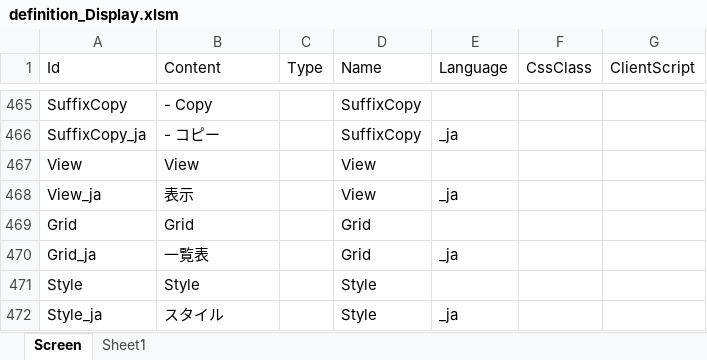
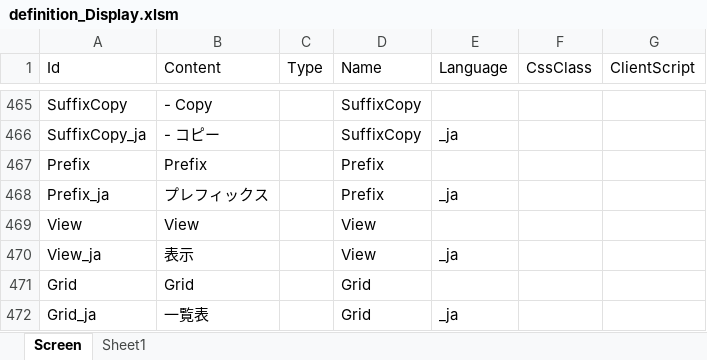
Before and after one commit to Implem/Implem.Pleasanter, an Excel workbook: Implem.Pleasanter/App_Data/Definitions/definition_Display.xlsm, sheet Screen, drawn as a sheet; only a part is shown, gaps mark what is left out; the shorter side is filled out with more unchanged rows; values as stored, in another font and other column widths than the file's, no borders; table styles not drawn; the diff names each change by its address in the sheet, - before the commit and + after, or states it on an @@ line.

```diff
--- a/Implem.Pleasanter/App_Data/Definitions/definition_Display.xlsm (sheet Screen)
+++ b/Implem.Pleasanter/App_Data/Definitions/definition_Display.xlsm (sheet Screen)
+row 467: Prefix | Prefix |  | Prefix
+row 468: Prefix_ja | プレフィックス |  | Prefix | _ja
```
Also changed, not shown: Implem.Pleasanter/App_Data/Definitions/definition_Code.xlsm, 8 other files.
